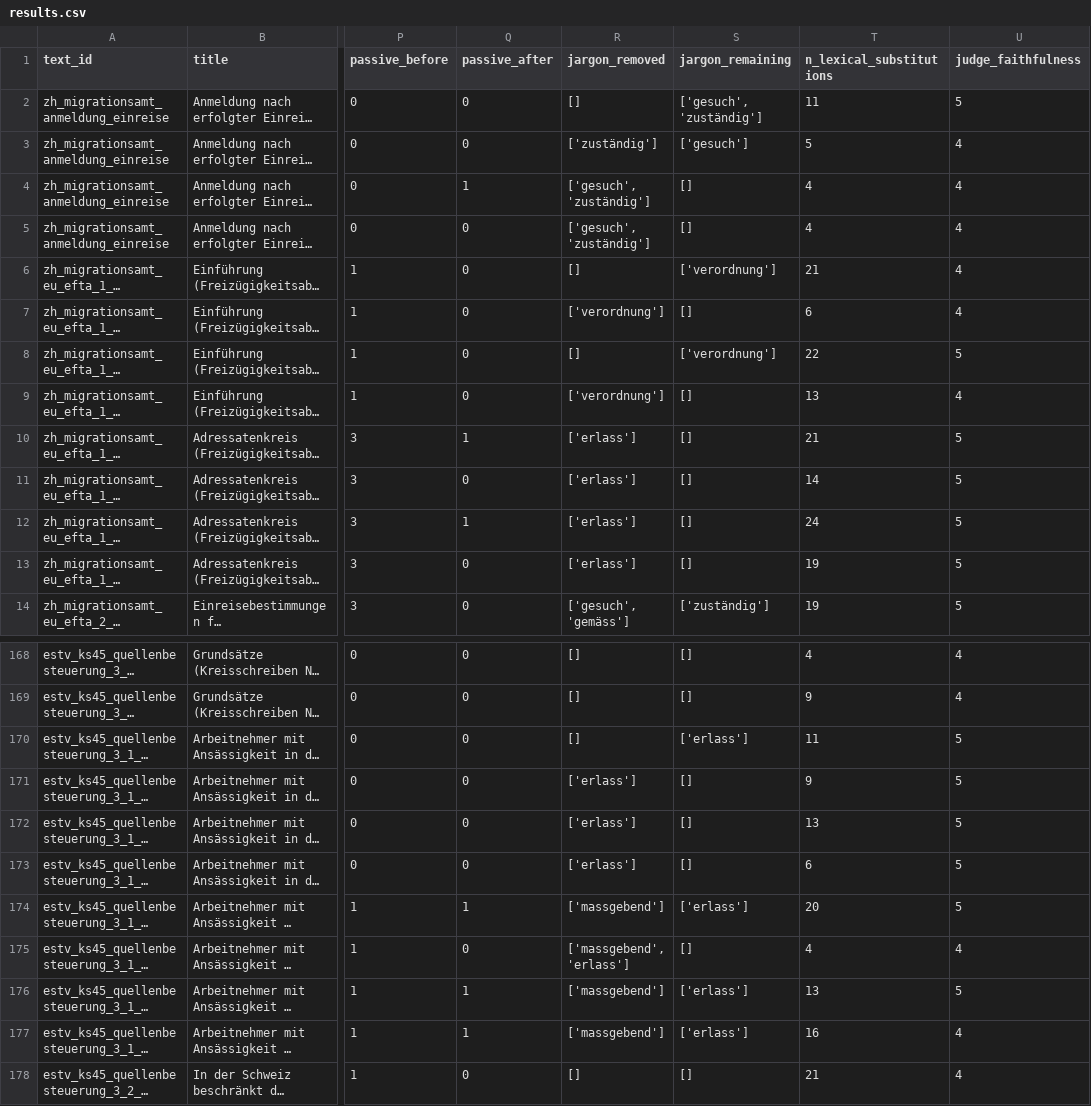
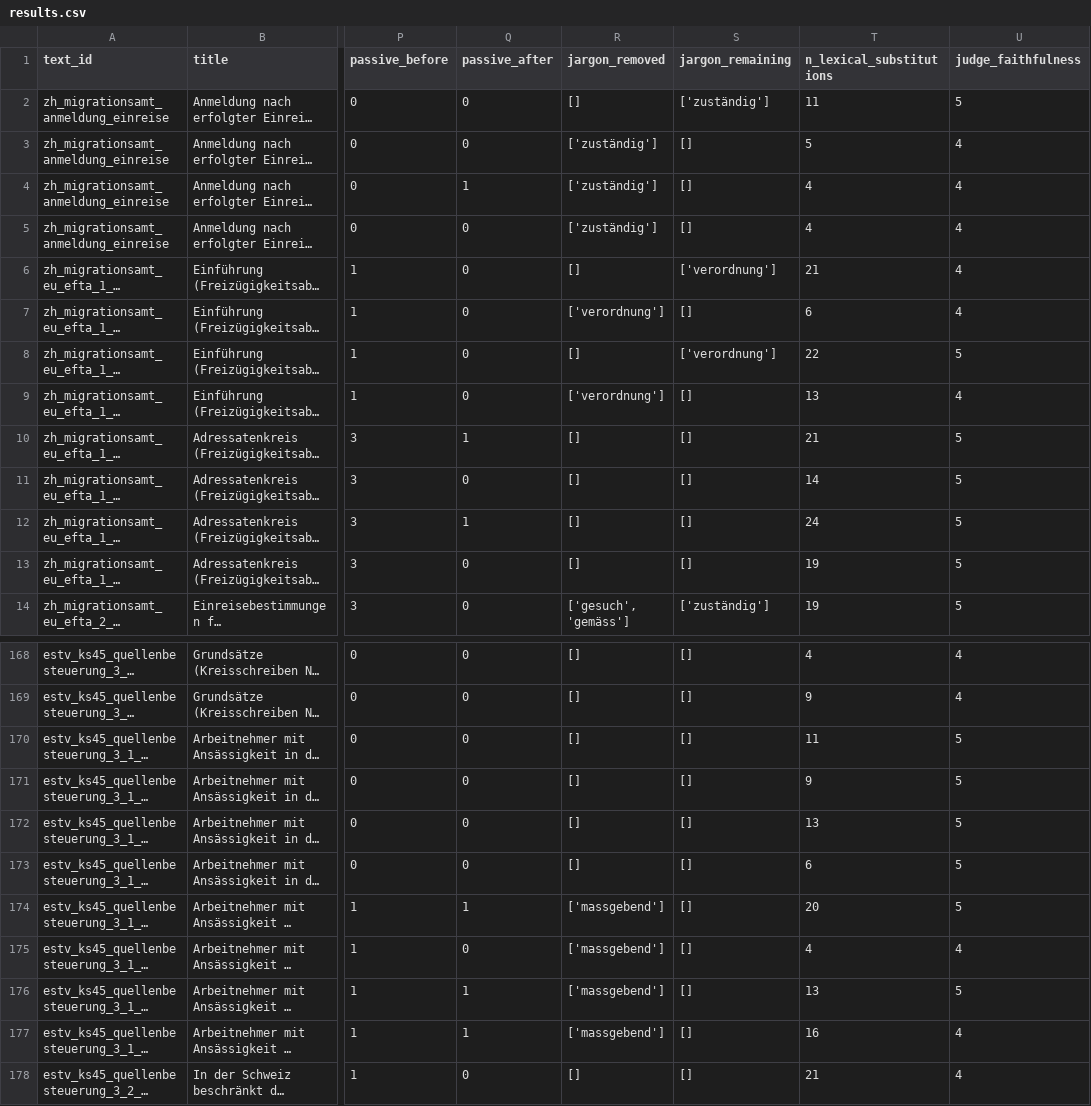
Before and after one commit to alisonykim/swiss-admin-text-simplification-eval, a CSV file: data/results/results.csv, drawn as a sheet; only a part is shown, gaps mark what is left out; long unchanged cells end in …; the diff covers the shown part only; the diff names each change by its address in the sheet, - before the commit and + after, or states it on an @@ line.

Commit message:
feat: complete Erklärbarkeit tab with fresh XAI data and dashboard polish
Pipeline: fixed three reliability bugs in klartext-xray (no incremental
checkpointing, so a crash lost all progress in that step; a TCP connection
leak from never closing API clients; no request timeout, allowing an
indefinite hang) plus missing rate-limit pacing in the ablation loop.
Re-ran the full XAI analysis against the current 60-text corpus.

Also fixed a real methodology bug: jargon-term matching used plain
substring containment, false-positiving on a short term embedded in an
unrelated word (e.g. "erlass" inside "Hauptniederlassung"). Fixed to
left-boundary-only matching, which preserves German noun inflection
while rejecting mid-word compounds, and re-patched results.json/csv from
the already-stored text (pure recomputation, no API cost).

Dashboard: un-hid the Erklärbarkeit tab with the fresh XAI data. Added
English subtitles, colour legends, quick-nav links, and real source/title
lookups (fixed a scoping bug where titles were only built for the
14-text sample, not the full corpus). Reworked the ablation card into a
two-column layout with hover-to-highlight and a 16-line height cap, and
switched its highlight colour from red/orange to a WCAG-verified cyan
that holds contrast in dark mode. Renamed the Vergleich tab to
Modell-Vergleich and fixed assorted copy issues (Sie-form consistency,
guillemets, a stale hardcoded text_id in a callout).

Docstrings: added Returns/Raises sections across src/*.py.

```diff
--- a/data/results/results.csv
+++ b/data/results/results.csv
-S2 (jargon_remaining): ['gesuch', 'zuständig']
+S2 (jargon_remaining): ['zuständig']
-S3 (jargon_remaining): ['gesuch']
+S3 (jargon_remaining): []
-R4:R5 (jargon_removed): ['gesuch', 'zuständig']
+R4:R5 (jargon_removed): ['zuständig']
-R10:R13 (jargon_removed): ['erlass']
+R10:R13 (jargon_removed): []
-S170 (jargon_remaining): ['erlass']
+S170 (jargon_remaining): []
-R171:R173 (jargon_removed): ['erlass']
+R171:R173 (jargon_removed): []
-S174 (jargon_remaining): ['erlass']
+S174 (jargon_remaining): []
-R175 (jargon_removed): ['massgebend', 'erlass']
+R175 (jargon_removed): ['massgebend']
-S176:S177 (jargon_remaining): ['erlass']
+S176:S177 (jargon_remaining): []
```
Also changed, not shown: 24 edited cells elsewhere in this file, 15 other files.
